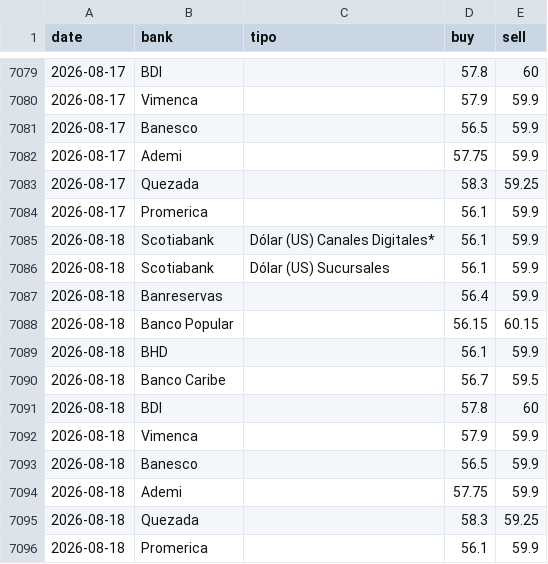
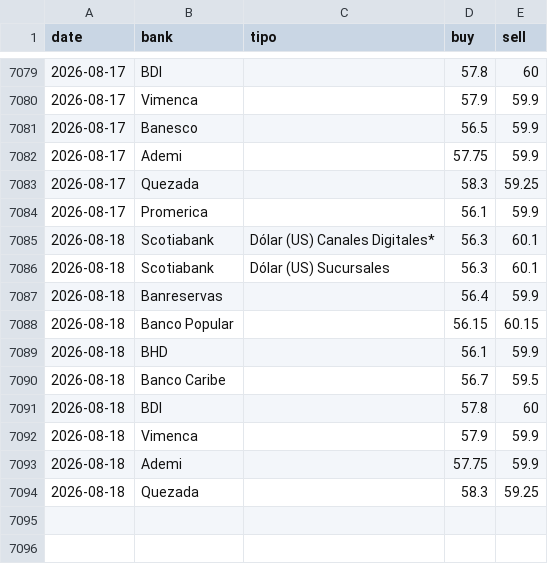
Before and after one commit to emilarmando03/webscraping-tc2, a CSV file: data/from_banks/_historico_from_banks.csv, drawn as a sheet; only a part is shown, gaps mark what is left out.

```diff
--- a/data/from_banks/_historico_from_banks.csv
+++ b/data/from_banks/_historico_from_banks.csv
@@ -7084,4 +7084,4 @@ date,bank,tipo,buy,sell
 2026-08-17,Promerica,,56.1,59.9
-2026-08-18,Scotiabank,Dólar (US) Canales Digitales*,56.1,59.9
-2026-08-18,Scotiabank,Dólar (US) Sucursales,56.1,59.9
+2026-08-18,Scotiabank,Dólar (US) Canales Digitales*,56.3,60.1
+2026-08-18,Scotiabank,Dólar (US) Sucursales,56.3,60.1
 2026-08-18,Banreservas,,56.4,59.9
@@ -7092,5 +7092,3 @@ date,bank,tipo,buy,sell
 2026-08-18,Vimenca,,57.9,59.9
-2026-08-18,Banesco,,56.5,59.9
 2026-08-18,Ademi,,57.75,59.9
 2026-08-18,Quezada,,58.3,59.25
-2026-08-18,Promerica,,56.1,59.9
```
Also changed, not shown: data/from_banks/csv/2026-08-18.csv, data/infodolar/_historico_infodolar.csv, 7 other files.
